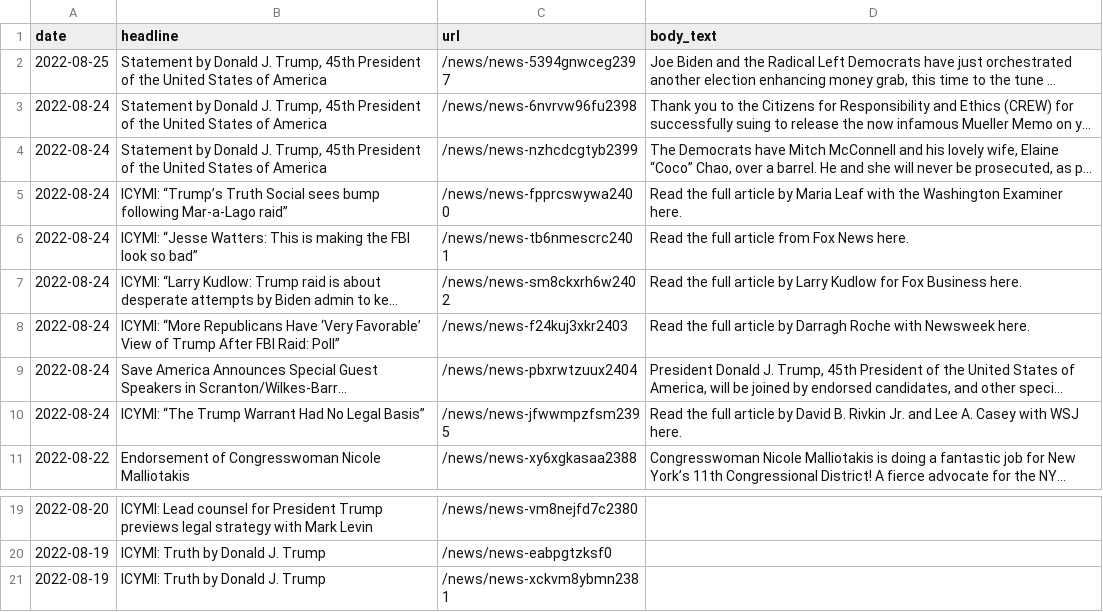
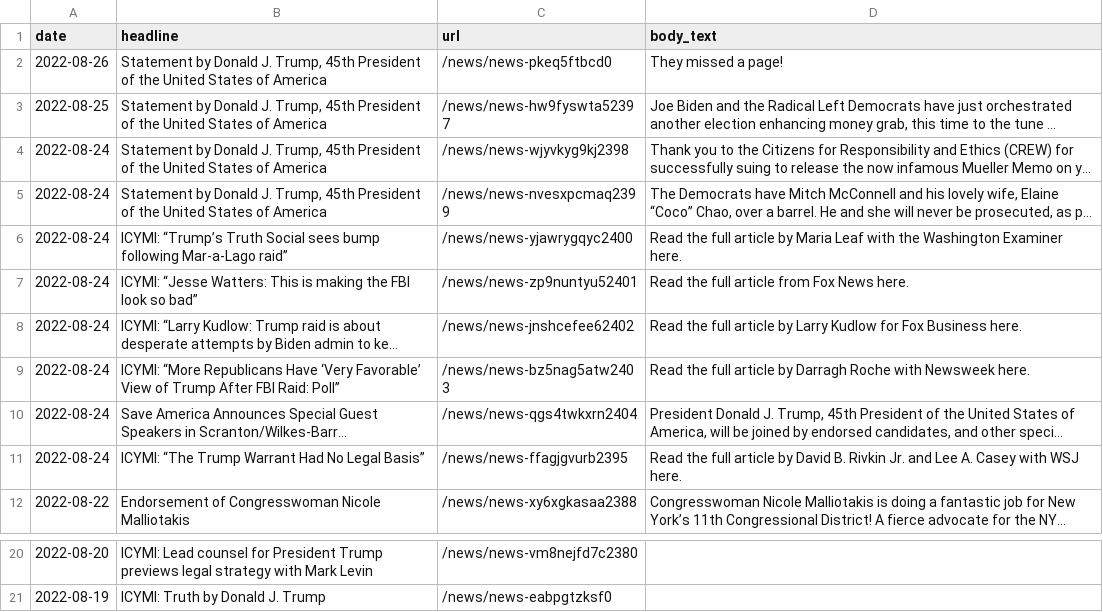
Before and after one commit to gridviz/trump-releases, a CSV file: data/processed/all_press_releases_latest.csv, drawn as a sheet; only a part is shown, gaps mark what is left out; long unchanged cells end in …; removed rows and columns are numbered as before the commit, all else as after; the diff names each change by its address in the sheet, - before the commit and + after, or states it on an @@ line.

```diff
--- a/data/processed/all_press_releases_latest.csv
+++ b/data/processed/all_press_releases_latest.csv
+row 2: 2022-08-26 | Statement by Donald J. Trump, 45th President of the United States of America | /news/news-pkeq5ftbcd0 | They missed a page!
-C3 (url): /news/news-5394gnwceg2397
+C3 (url): /news/news-hw9fyswta52397
-C4 (url): /news/news-6nvrvw96fu2398
+C4 (url): /news/news-wjyvkyg9kj2398
-C5 (url): /news/news-nzhcdcgtyb2399
+C5 (url): /news/news-nvesxpcmaq2399
-C6 (url): /news/news-fpprcswywa2400
+C6 (url): /news/news-yjawrygqyc2400
-C7 (url): /news/news-tb6nmescrc2401
+C7 (url): /news/news-zp9nuntyu52401
-C8 (url): /news/news-sm8ckxrh6w2402
+C8 (url): /news/news-jnshcefee62402
-C9 (url): /news/news-f24kuj3xkr2403
+C9 (url): /news/news-bz5nag5atw2403
-C10 (url): /news/news-pbxrwtzuux2404
+C10 (url): /news/news-qgs4twkxrn2404
-C11 (url): /news/news-jfwwmpzfsm2395
+C11 (url): /news/news-ffagjgvurb2395
-row 21: 2022-08-19 | ICYMI: Truth by Donald J. Trump | /news/news-xckvm8ybmn2381
```
Also changed, not shown: data/all_endorsements_urls.csv, 1 other file.
